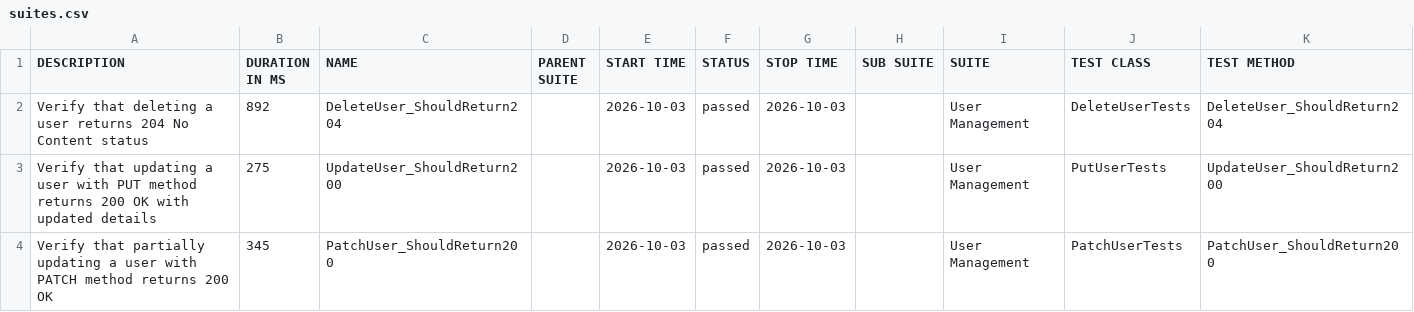
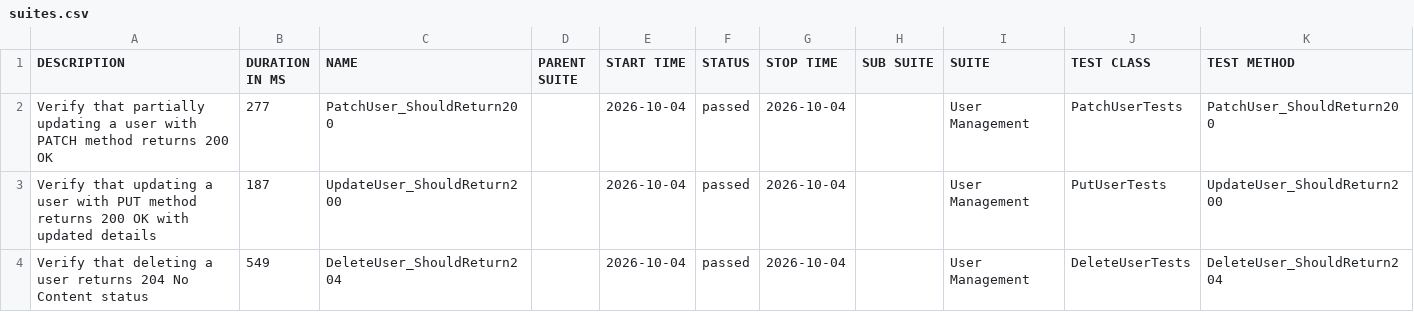
Before and after one commit to ITTVaidantGarg/Reqres-Api-GithubAction, a CSV file: regression/data/suites.csv, drawn as a sheet.

```diff
--- a/regression/data/suites.csv
+++ b/regression/data/suites.csv
@@ -1,4 +1,4 @@
 "DESCRIPTION","DURATION IN MS","NAME","PARENT SUITE","START TIME","STATUS","STOP TIME","SUB SUITE","SUITE","TEST CLASS","TEST METHOD"
-"Verify that deleting a user returns 204 No Content status","892","DeleteUser_ShouldReturn204","","2026-10-03","passed","2026-10-03","","User Management","DeleteUserTests","DeleteUser_ShouldReturn204"
-"Verify that updating a user with PUT method returns 200 OK with updated details","275","UpdateUser_ShouldReturn200","","2026-10-03","passed","2026-10-03","","User Management","PutUserTests","UpdateUser_ShouldReturn200"
-"Verify that partially updating a user with PATCH method returns 200 OK","345","PatchUser_ShouldReturn200","","2026-10-03","passed","2026-10-03","","User Management","PatchUserTests","PatchUser_ShouldReturn200"
+"Verify that partially updating a user with PATCH method returns 200 OK","277","PatchUser_ShouldReturn200","","2026-10-04","passed","2026-10-04","","User Management","PatchUserTests","PatchUser_ShouldReturn200"
+"Verify that updating a user with PUT method returns 200 OK with updated details","187","UpdateUser_ShouldReturn200","","2026-10-04","passed","2026-10-04","","User Management","PutUserTests","UpdateUser_ShouldReturn200"
+"Verify that deleting a user returns 204 No Content status","549","DeleteUser_ShouldReturn204","","2026-10-04","passed","2026-10-04","","User Management","DeleteUserTests","DeleteUser_ShouldReturn204"
```
Also changed, not shown: 26 other files.
